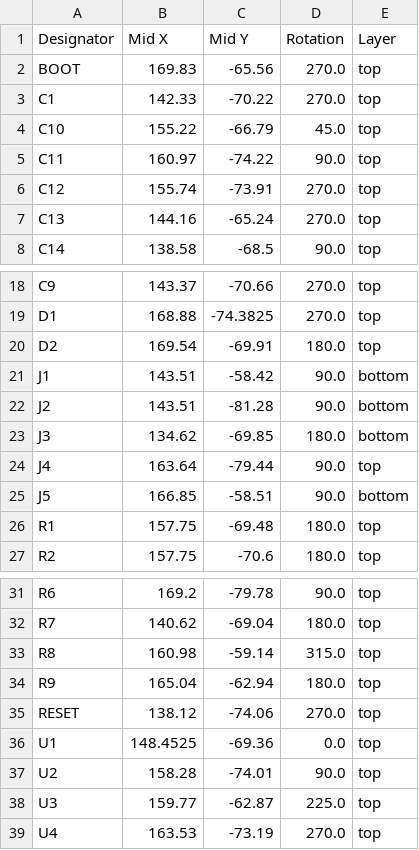
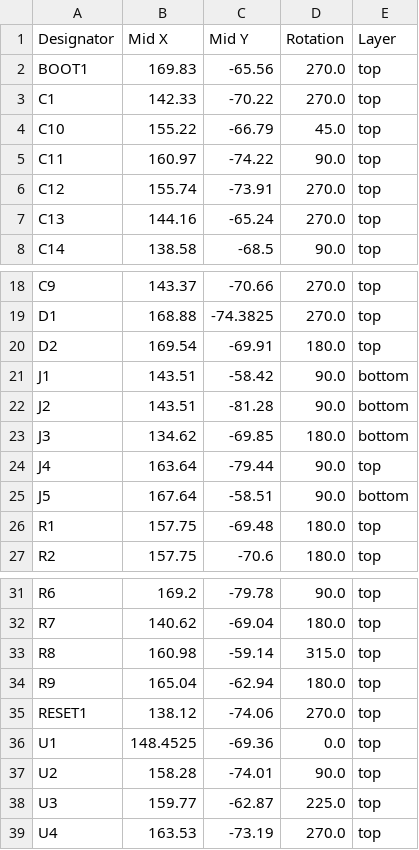
Before and after one commit to Taran-the-Idiot/Taranium-RP2040, a CSV file: production/positions.csv, drawn as a sheet; only a part is shown, gaps mark what is left out.

```diff
--- a/production/positions.csv
+++ b/production/positions.csv
@@ -1,3 +1,3 @@
 Designator,Mid X,Mid Y,Rotation,Layer
-BOOT,169.83,-65.56,270.0,top
+BOOT1,169.83,-65.56,270.0,top
 C1,142.33,-70.22,270.0,top
@@ -24,3 +24,3 @@ J3,134.62,-69.85,180.0,bottom
 J4,163.64,-79.44,90.0,top
-J5,166.85,-58.51,90.0,bottom
+J5,167.64,-58.51,90.0,bottom
 R1,157.75,-69.48,180.0,top
@@ -34,3 +34,3 @@ R8,160.98,-59.14,315.0,top
 R9,165.04,-62.94,180.0,top
-RESET,138.12,-74.06,270.0,top
+RESET1,138.12,-74.06,270.0,top
 U1,148.4525,-69.36,0.0,top
```
Also changed, not shown: production/bom.csv, production/designators.csv, 7 other files.
